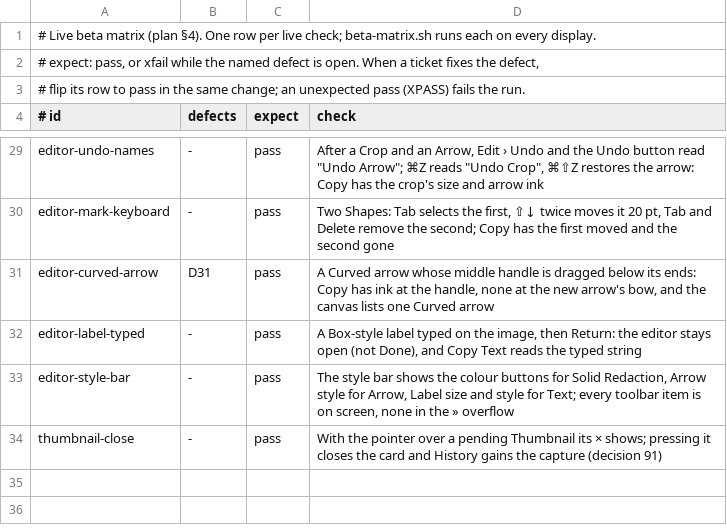
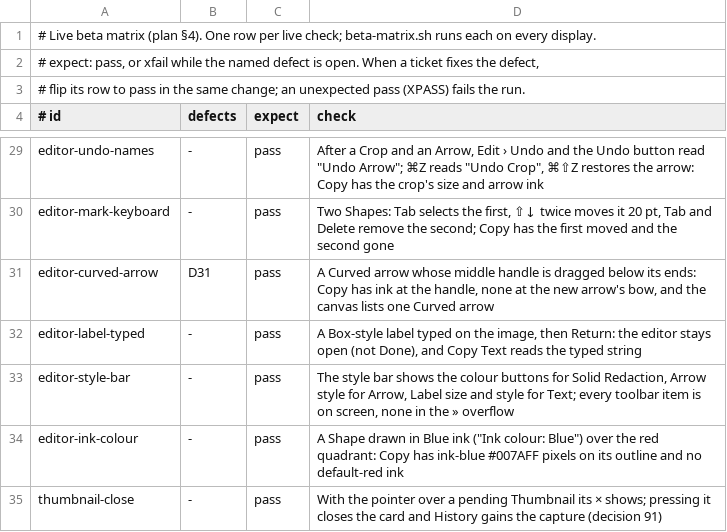
Before and after one commit to prateeksingh1092/screenshot-app, a TSV file: Tools/LiveHarness/matrix.tsv, drawn as a sheet; only a part is shown, gaps mark what is left out.

```diff
--- a/Tools/LiveHarness/matrix.tsv
+++ b/Tools/LiveHarness/matrix.tsv
@@ -33,2 +33,3 @@ editor-label-typed	-	pass	A Box-style label typed on the image, then Return: the
 editor-style-bar	-	pass	The style bar shows the colour buttons for Solid Redaction, Arrow style for Arrow, Label size and style for Text; every toolbar item is on screen, none in the » overflow
+editor-ink-colour	-	pass	A Shape drawn in Blue ink ("Ink colour: Blue") over the red quadrant: Copy has ink-blue #007AFF pixels on its outline and no default-red ink
 thumbnail-close	-	pass	With the pointer over a pending Thumbnail its × shows; pressing it closes the card and History gains the capture (decision 91)
```
Also changed, not shown: 14 other files.
